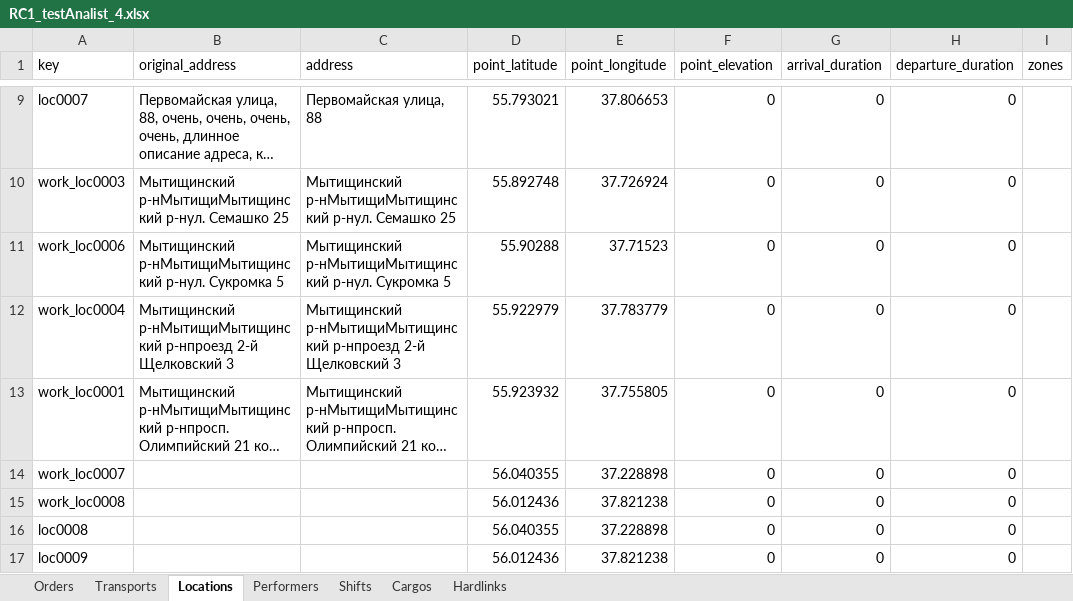
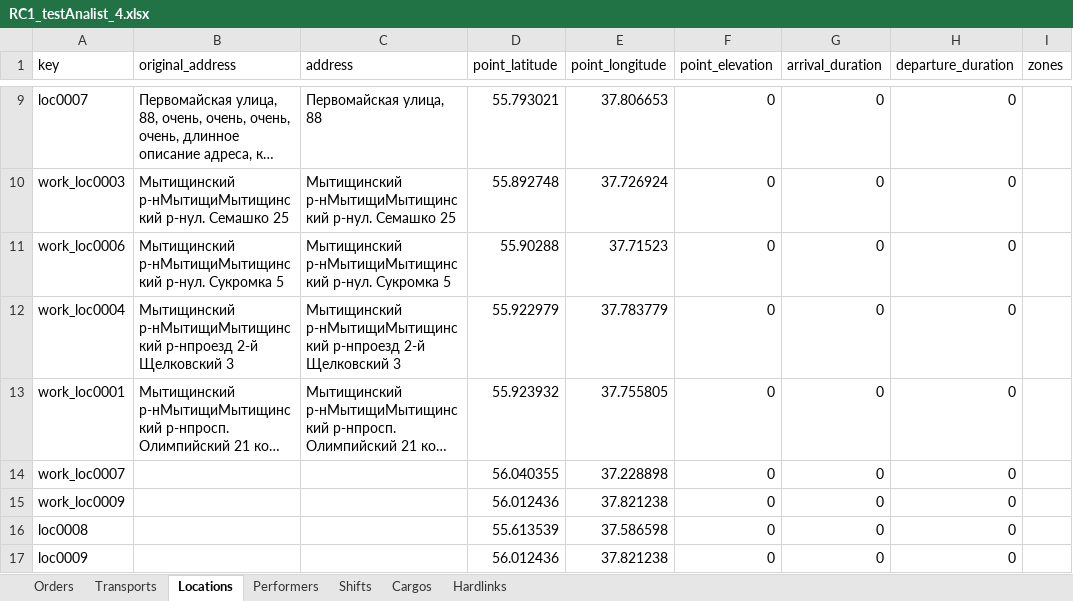
Before and after one commit to vo0doO/veeroute1, an Excel workbook: data/RC1_testAnalist_4.xlsx, sheet Locations, drawn as a sheet; only a part is shown, gaps mark what is left out; long unchanged cells end in …; values as stored, in another font and other column widths than the file's, no borders; charts and pictures not drawn; the diff names each change by its address in the sheet, - before the commit and + after, or states it on an @@ line.

```diff
--- a/data/RC1_testAnalist_4.xlsx (sheet Locations)
+++ b/data/RC1_testAnalist_4.xlsx (sheet Locations)
-A15 (key): work_loc0008
+A15 (key): work_loc0009
-D16 (point_latitude): 56.040355
+D16 (point_latitude): 55.613539
-E16 (point_longitude): 37.228898
+E16 (point_longitude): 37.586598
```
Also changed, not shown: sheet Orders, sheet Shifts, sheet Transports, charts or pictures, data/RC1_testAnalist_2.xlsx, data/RC1_testAnalist_3.xlsx, 5 other files.
